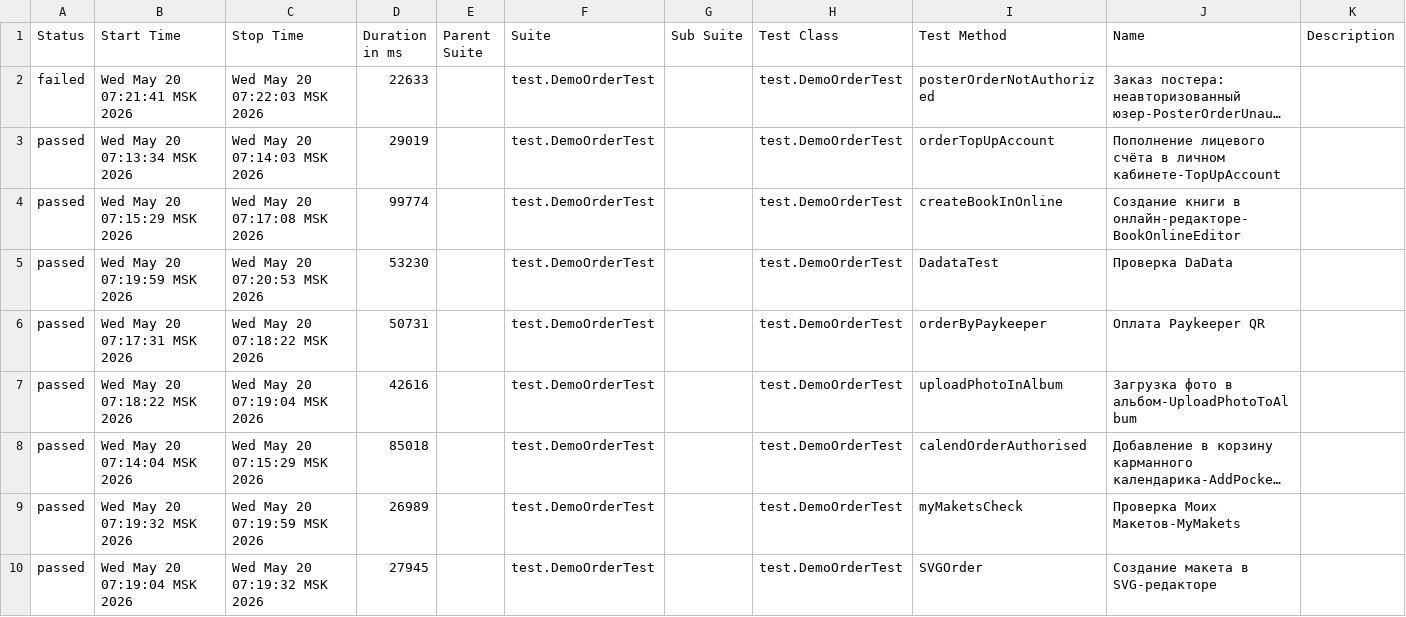
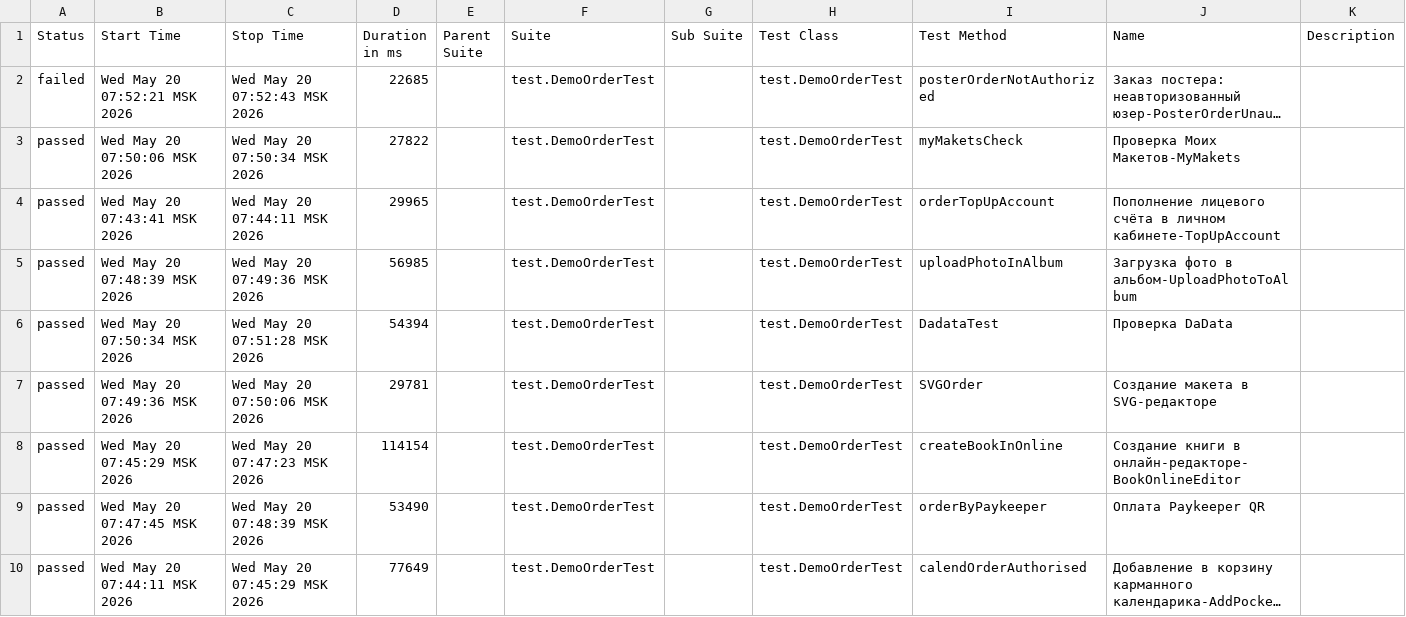
Before and after one commit to polinam-netprint/allure-reports-for-web, a CSV file: web-allure-screenshots/data/suites.csv, drawn as a sheet; long unchanged cells end in …; removed rows and columns are numbered as before the commit, all else as after; the diff names each change by its address in the sheet, - before the commit and + after, or states it on an @@ line.

Commit message:
Update report for allure-screenshots

```diff
--- a/web-allure-screenshots/data/suites.csv
+++ b/web-allure-screenshots/data/suites.csv
-B2 (Start Time): Wed May 20 07:21:41 MSK 2026
+B2 (Start Time): Wed May 20 07:52:21 MSK 2026
-C2 (Stop Time): Wed May 20 07:22:03 MSK 2026
+C2 (Stop Time): Wed May 20 07:52:43 MSK 2026
-D2 (Duration in ms): 22633
+D2 (Duration in ms): 22685
+row 3: passed | Wed May 20 07:50:06 MSK 2026 | Wed May 20 07:50:34 MSK 2026 | 27822 |  | test.DemoOrderTest |  | test.DemoOrderTest | myMaketsCheck | Проверка Моих Макетов-MyMakets
-B4 (Start Time): Wed May 20 07:13:34 MSK 2026
+B4 (Start Time): Wed May 20 07:43:41 MSK 2026
-C4 (Stop Time): Wed May 20 07:14:03 MSK 2026
+C4 (Stop Time): Wed May 20 07:44:11 MSK 2026
-D4 (Duration in ms): 29019
+D4 (Duration in ms): 29965
-B5 (Start Time): Wed May 20 07:15:29 MSK 2026
+B5 (Start Time): Wed May 20 07:48:39 MSK 2026
-C5 (Stop Time): Wed May 20 07:17:08 MSK 2026
+C5 (Stop Time): Wed May 20 07:49:36 MSK 2026
-D5 (Duration in ms): 99774
+D5 (Duration in ms): 56985
-I5 (Test Method): createBookInOnline
+I5 (Test Method): uploadPhotoInAlbum
-J5 (Name): Создание книги в онлайн-редакторе-BookOnlineEditor
+J5 (Name): Загрузка фото в альбом-UploadPhotoToAlbum
-B6 (Start Time): Wed May 20 07:19:59 MSK 2026
+B6 (Start Time): Wed May 20 07:50:34 MSK 2026
-C6 (Stop Time): Wed May 20 07:20:53 MSK 2026
+C6 (Stop Time): Wed May 20 07:51:28 MSK 2026
-D6 (Duration in ms): 53230
+D6 (Duration in ms): 54394
+row 7: passed | Wed May 20 07:49:36 MSK 2026 | Wed May 20 07:50:06 MSK 2026 | 29781 |  | test.DemoOrderTest |  | test.DemoOrderTest | SVGOrder | Создание макета в SVG-редакторе
+row 8: passed | Wed May 20 07:45:29 MSK 2026 | Wed May 20 07:47:23 MSK 2026 | 114154 |  | test.DemoOrderTest |  | test.DemoOrderTest | createBookInOnline | Создание книги в онлайн-редакторе-BookOnlineEditor
-B9 (Start Time): Wed May 20 07:17:31 MSK 2026
+B9 (Start Time): Wed May 20 07:47:45 MSK 2026
-C9 (Stop Time): Wed May 20 07:18:22 MSK 2026
+C9 (Stop Time): Wed May 20 07:48:39 MSK 2026
-D9 (Duration in ms): 50731
+D9 (Duration in ms): 53490
-row 7: passed | Wed May 20 07:18:22 MSK 2026 | Wed May 20 07:19:04 MSK 2026 | 42616 |  | test.DemoOrderTest |  | test.DemoOrderTest | uploadPhotoInAlbum | Загрузка фото в альбом-UploadPhotoToAlbum
-B10 (Start Time): Wed May 20 07:14:04 MSK 2026
+B10 (Start Time): Wed May 20 07:44:11 MSK 2026
-C10 (Stop Time): Wed May 20 07:15:29 MSK 2026
+C10 (Stop Time): Wed May 20 07:45:29 MSK 2026
-D10 (Duration in ms): 85018
+D10 (Duration in ms): 77649
-row 9: passed | Wed May 20 07:19:32 MSK 2026 | Wed May 20 07:19:59 MSK 2026 | 26989 |  | test.DemoOrderTest |  | test.DemoOrderTest | myMaketsCheck | Проверка Моих Макетов-MyMakets
-row 10: passed | Wed May 20 07:19:04 MSK 2026 | Wed May 20 07:19:32 MSK 2026 | 27945 |  | test.DemoOrderTest |  | test.DemoOrderTest | SVGOrder | Создание макета в SVG-редакторе
```
Also changed, not shown: 24 other files.
